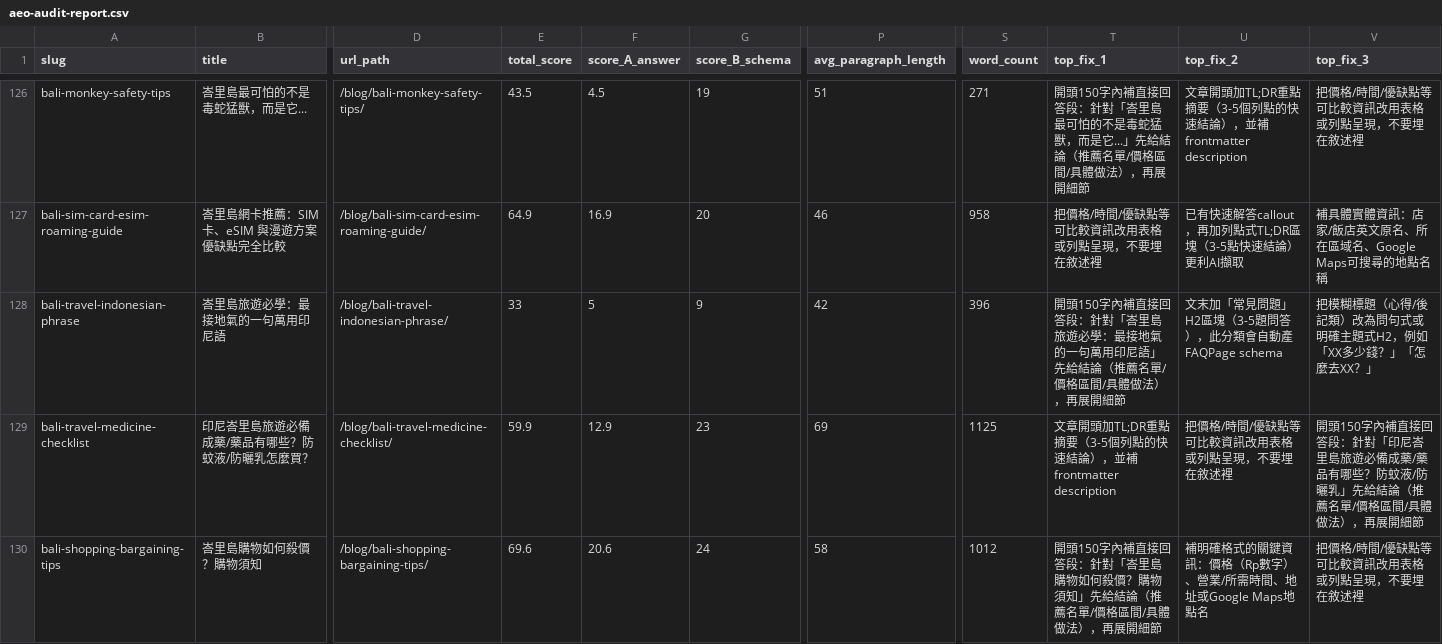
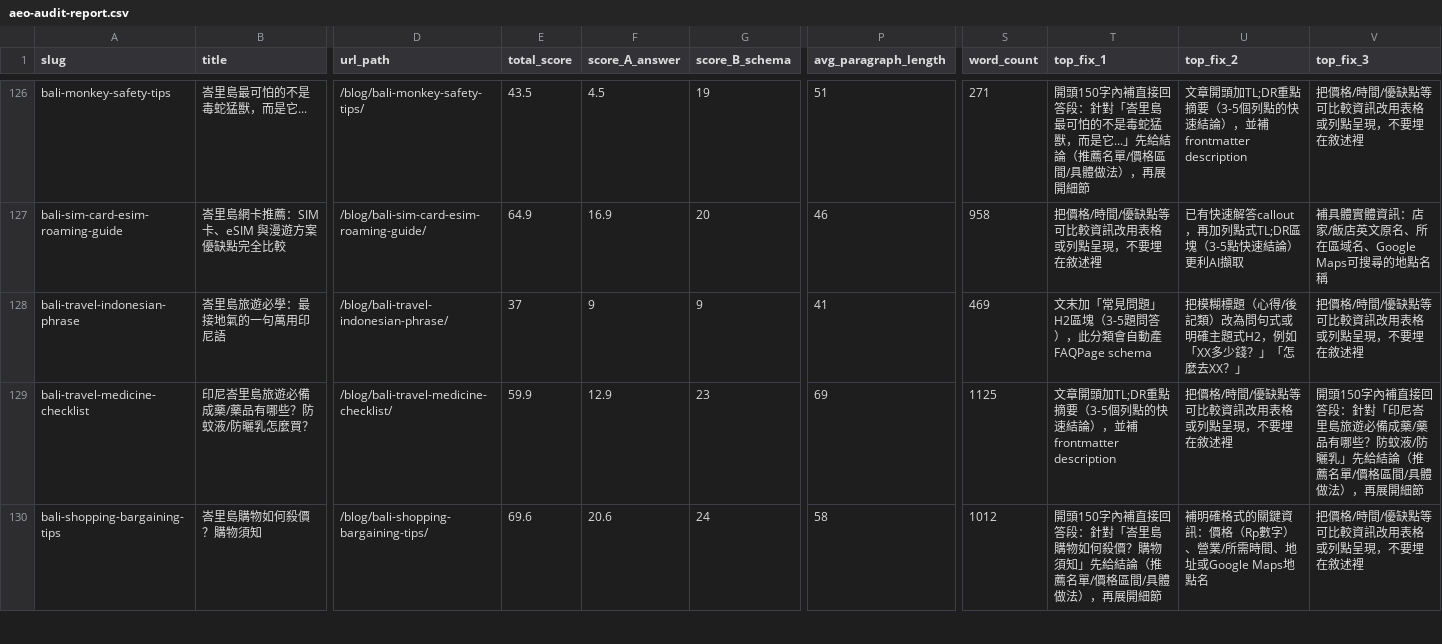
Before and after one commit to otbanha/baligo, a CSV file: aeo-audit-report.csv, drawn as a sheet; only a part is shown, gaps mark what is left out; the diff covers the shown part only; the diff names each change by its address in the sheet, - before the commit and + after, or states it on an @@ line.

```diff
--- a/aeo-audit-report.csv
+++ b/aeo-audit-report.csv
-E128 (total_score): 33
+E128 (total_score): 37
-F128 (score_A_answer): 5
+F128 (score_A_answer): 9
-P128 (avg_paragraph_length): 42
+P128 (avg_paragraph_length): 41
-S128 (word_count): 396
+S128 (word_count): 469
-T128 (top_fix_1): 開頭150字內補直接回答段：針對「峇里島旅遊必學：最接地氣的一句萬用印尼語」先給結論（推薦名單/價格區間/具體做法），再展開細節
+T128 (top_fix_1): 文末加「常見問題」H2區塊（3-5題問答），此分類會自動產FAQPage schema
-U128 (top_fix_2): 文末加「常見問題」H2區塊（3-5題問答），此分類會自動產FAQPage schema
+U128 (top_fix_2): 把模糊標題（心得/後記類）改為問句式或明確主題式H2，例如「XX多少錢？」「怎麼去XX？」
-V128 (top_fix_3): 把模糊標題（心得/後記類）改為問句式或明確主題式H2，例如「XX多少錢？」「怎麼去XX？」
+V128 (top_fix_3): 把價格/時間/優缺點等可比較資訊改用表格或列點呈現，不要埋在敘述裡
```
Also changed, not shown: 116 edited cells elsewhere in this file, 22 other files.
